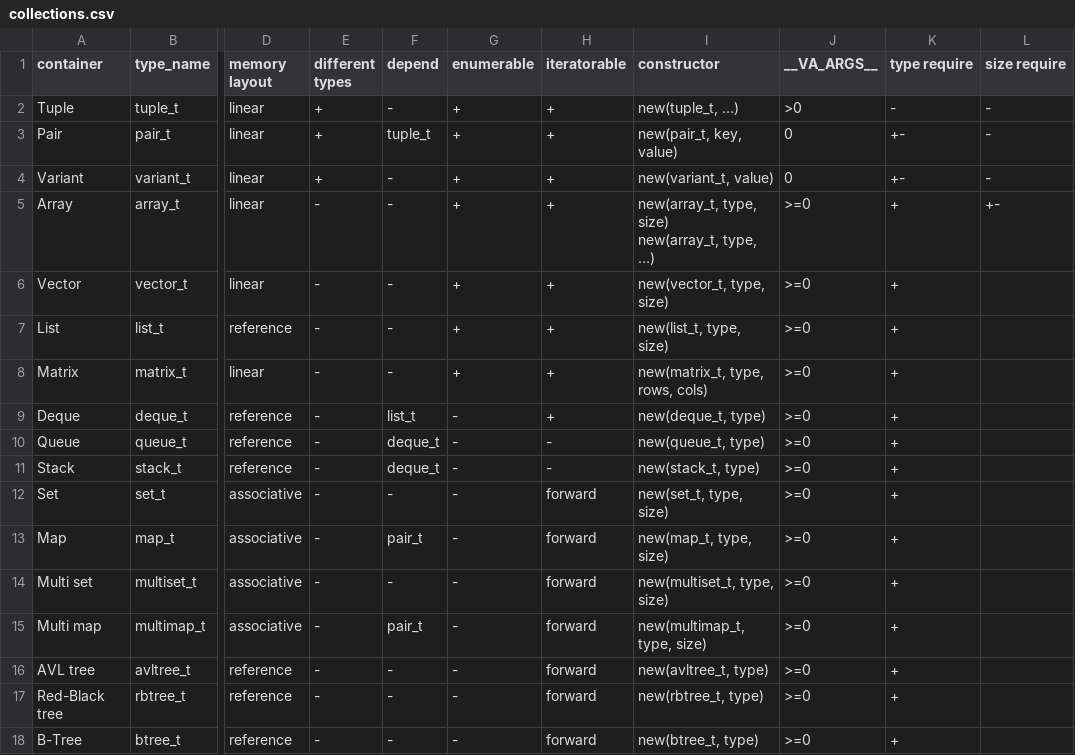
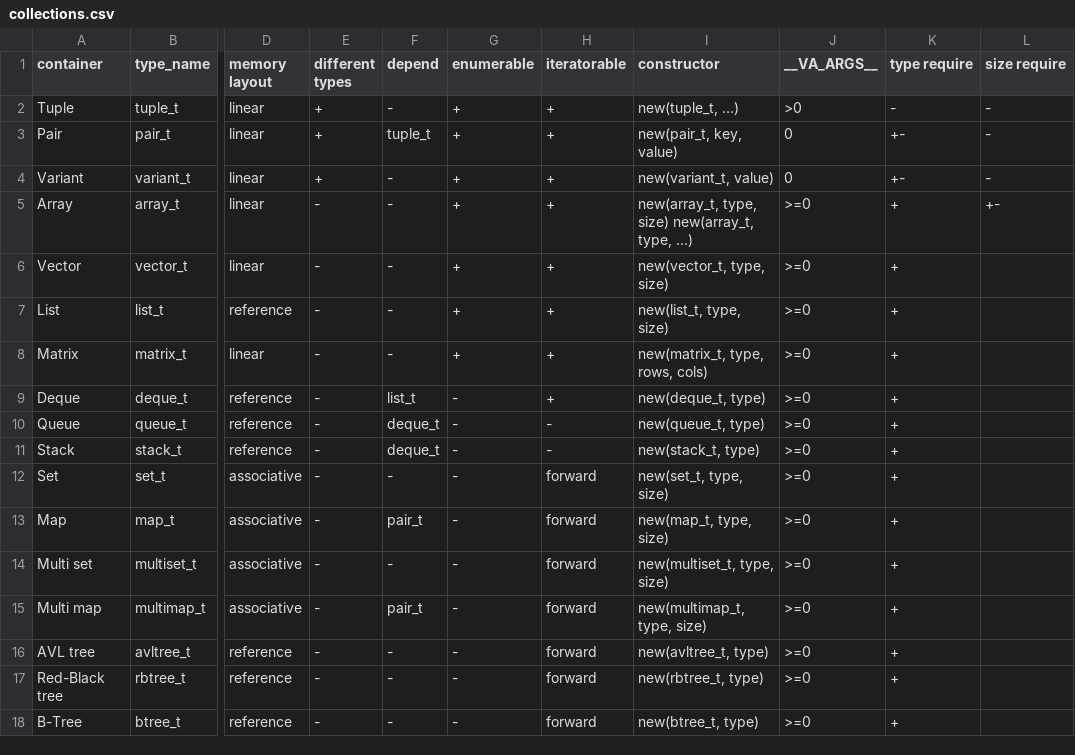
Before and after one commit to Young-Sideways/YSLibs, a CSV file: .template/collections.csv, drawn as a sheet; only a part is shown, gaps mark what is left out; the diff names each change by its address in the sheet, - before the commit and + after, or states it on an @@ line.

Commit message:
some changes before  collection rewriting

```diff
--- a/.template/collections.csv
+++ b/.template/collections.csv
-I5 (constructor): …type, …)
+I5 (constructor): …type, …)
```
Also changed, not shown: 7 other files.
